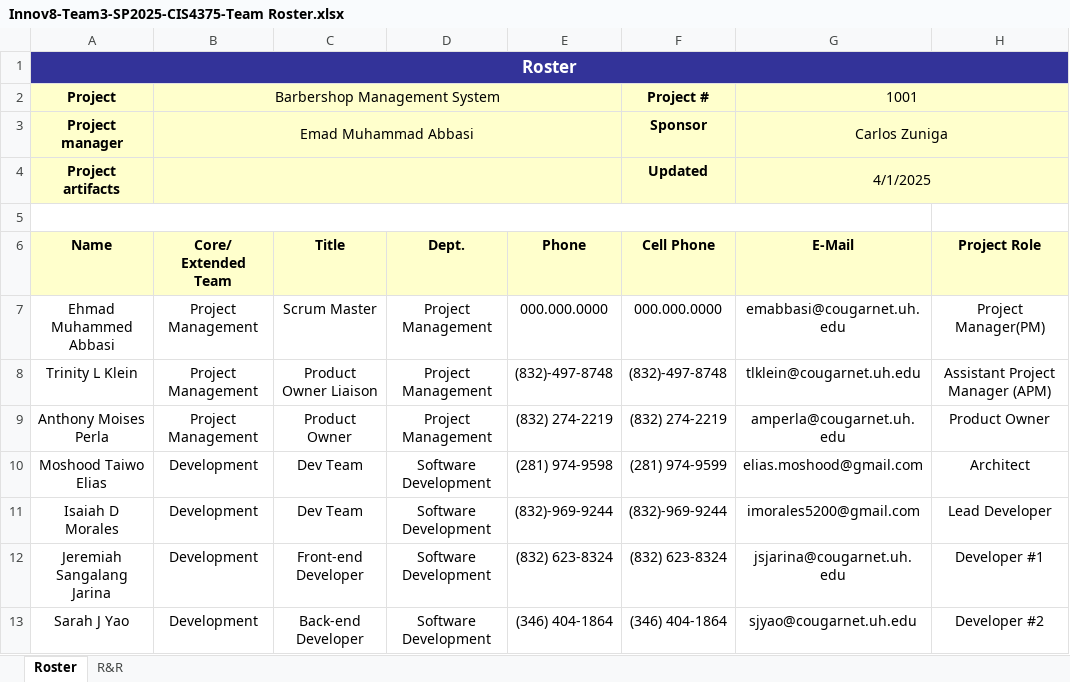
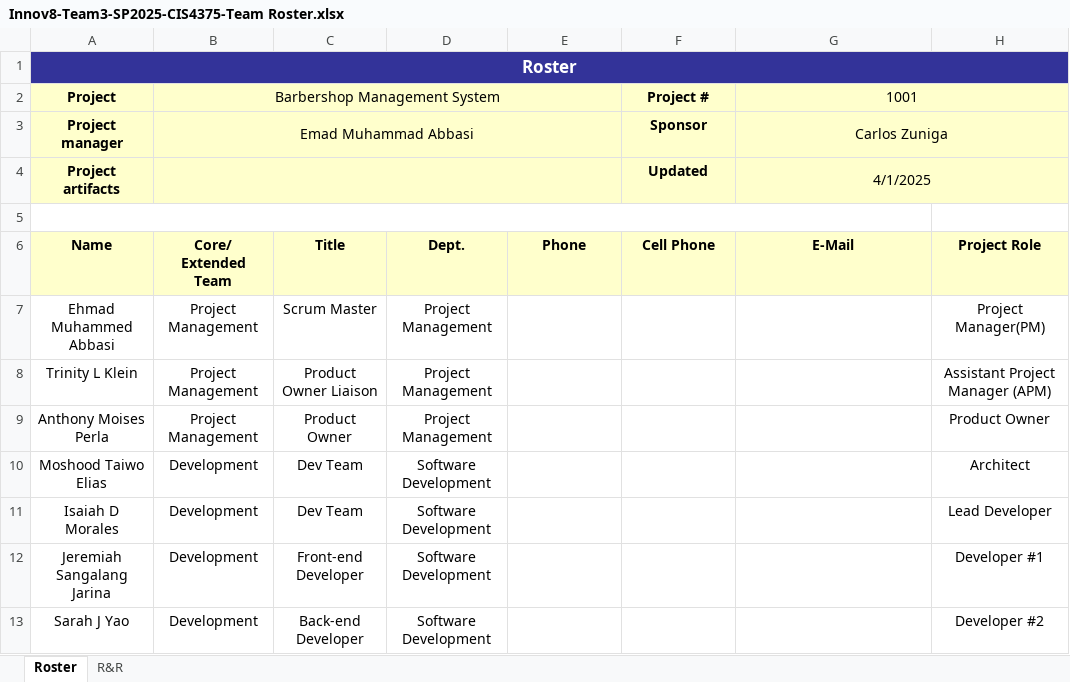
Before and after one commit to tlklein/CIS-4375-Team3-CapstoneProject, an Excel workbook: Documentation/Project Management Documents/Communications/Innov8-Team3-SP2025-CIS4375-Team Roster.xlsx, sheet Roster, drawn as a sheet; values as stored, in another font and other column widths than the file's, no borders; the diff names each change by its address in the sheet, - before the commit and + after, or states it on an @@ line.

Commit message:
Update to add file comments on important files, and remove team contact info

```diff
--- a/Documentation/Project Management Documents/Communications/Innov8-Team3-SP2025-CIS4375-Team Roster.xlsx (sheet Roster)
+++ b/Documentation/Project Management Documents/Communications/Innov8-Team3-SP2025-CIS4375-Team Roster.xlsx (sheet Roster)
-E7: 000.000.0000
+E7: (empty)
-F7 (Project #): 000.000.0000
+F7 (Project #): (empty)
-G7 (1001): emabbasi@cougarnet.uh.edu
+G7 (1001): (empty)
-E8: (832)-497-8748
+E8: (empty)
-F8 (Project #): (832)-497-8748
+F8 (Project #): (empty)
-G8 (1001): tlklein@cougarnet.uh.edu
+G8 (1001): (empty)
-E9: (832) 274-2219
+E9: (empty)
-F9 (Project #): (832) 274-2219
+F9 (Project #): (empty)
-G9 (1001): amperla@cougarnet.uh.edu
+G9 (1001): (empty)
-E10: (281) 974-9598
+E10: (empty)
-F10 (Project #): (281) 974-9599
+F10 (Project #): (empty)
-G10 (1001): elias.moshood@gmail.com
+G10 (1001): (empty)
-E11: (832)-969-9244
+E11: (empty)
-F11 (Project #): (832)-969-9244
+F11 (Project #): (empty)
-G11 (1001): imorales5200@gmail.com
+G11 (1001): (empty)
-E12: (832) 623-8324
+E12: (empty)
-F12 (Project #): (832) 623-8324
+F12 (Project #): (empty)
-G12 (1001): jsjarina@cougarnet.uh.edu
+G12 (1001): (empty)
-E13: (346) 404-1864
+E13: (empty)
-F13 (Project #): (346) 404-1864
+F13 (Project #): (empty)
-G13 (1001): sjyao@cougarnet.uh.edu
+G13 (1001): (empty)
```
Also changed, not shown: 1 other file.
